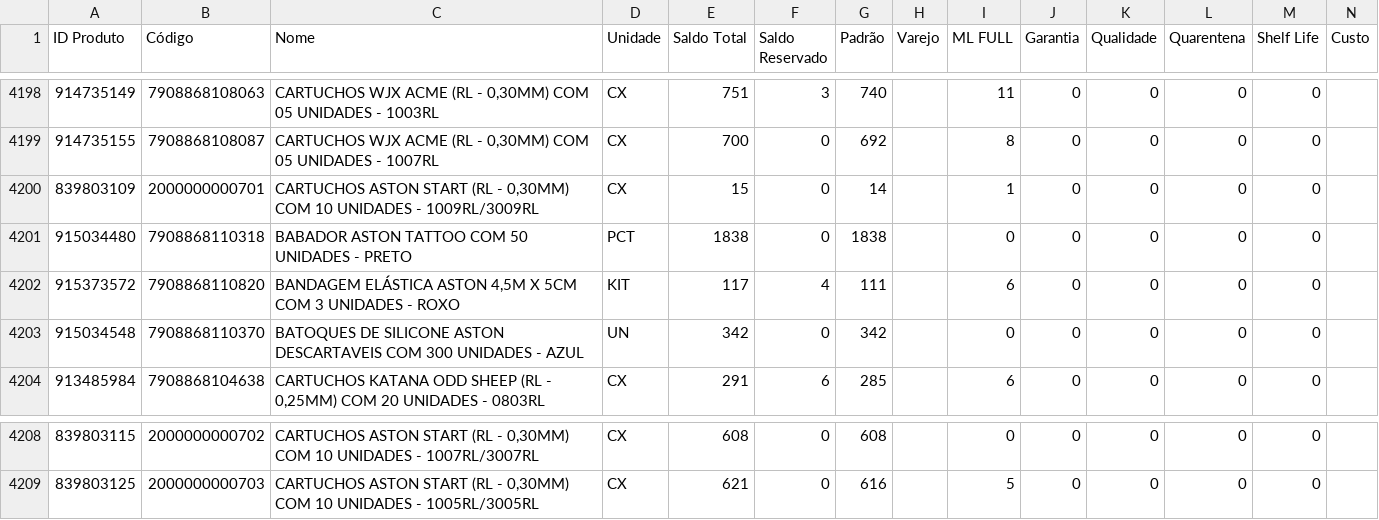
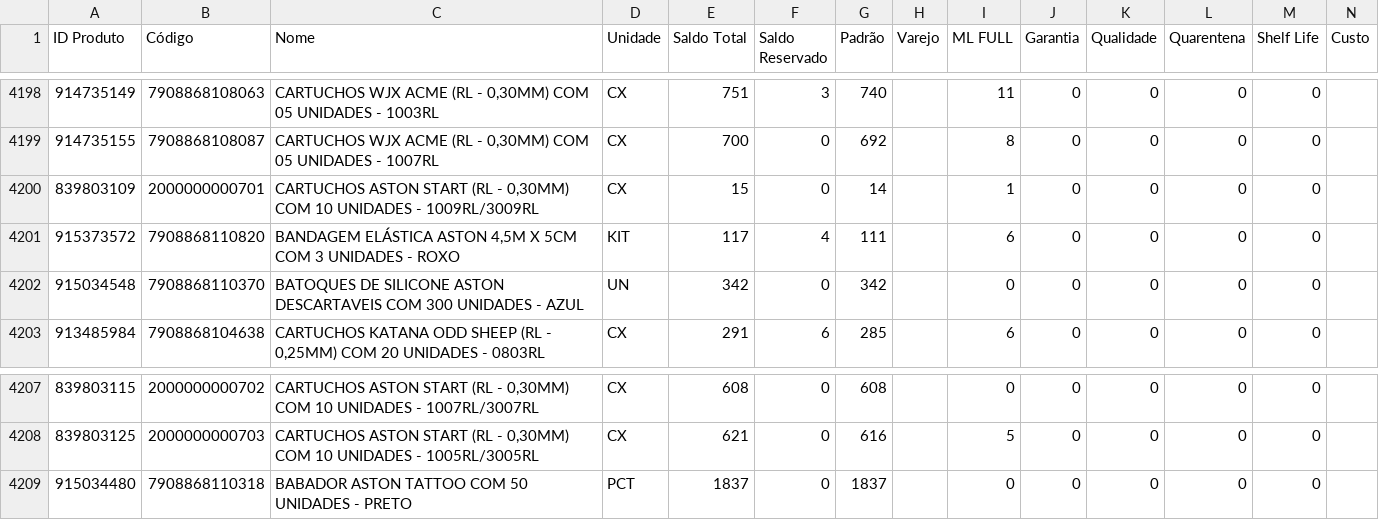
Before and after one commit to JhonatanAlmeida02/Pdg-Tiny-Importacoes, a CSV file: TB_bases/Tb_BaseEstoque_Tiny.csv, drawn as a sheet; only a part is shown, gaps mark what is left out; removed rows and columns are numbered as before the commit, all else as after; the diff names each change by its address in the sheet, - before the commit and + after, or states it on an @@ line.

```diff
--- a/TB_bases/Tb_BaseEstoque_Tiny.csv
+++ b/TB_bases/Tb_BaseEstoque_Tiny.csv
-row 4201: 915034480 | 7908868110318 | BABADOR ASTON TATTOO COM 50 UNIDADES - PRETO | PCT | 1838 | 0 | 1838 |  | 0 | 0 | 0 | 0 | 0
+row 4209: 915034480 | 7908868110318 | BABADOR ASTON TATTOO COM 50 UNIDADES - PRETO | PCT | 1837 | 0 | 1837 |  | 0 | 0 | 0 | 0 | 0
```
Also changed, not shown: 1 other file.
